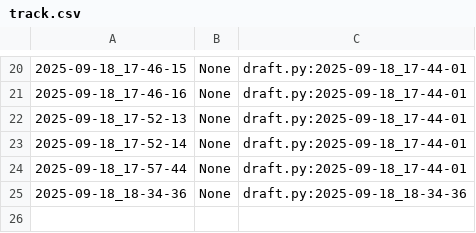
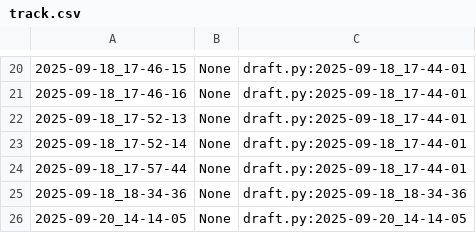
Before and after one commit to qxcode-course/poo-rc-bloco-a-fernandoqnz, a CSV file: poo/.tko/track/toalha/track.csv, drawn as a sheet; only a part is shown, gaps mark what is left out.

Commit message:
terminei a atividade da toalha

```diff
--- a/poo/.tko/track/toalha/track.csv
+++ b/poo/.tko/track/toalha/track.csv
@@ -25 +25,2 @@
 2025-09-18_18-34-36,None,draft.py:2025-09-18_18-34-36
+2025-09-20_14-14-05,None,draft.py:2025-09-20_14-14-05
```
Also changed, not shown: 3 other files.
